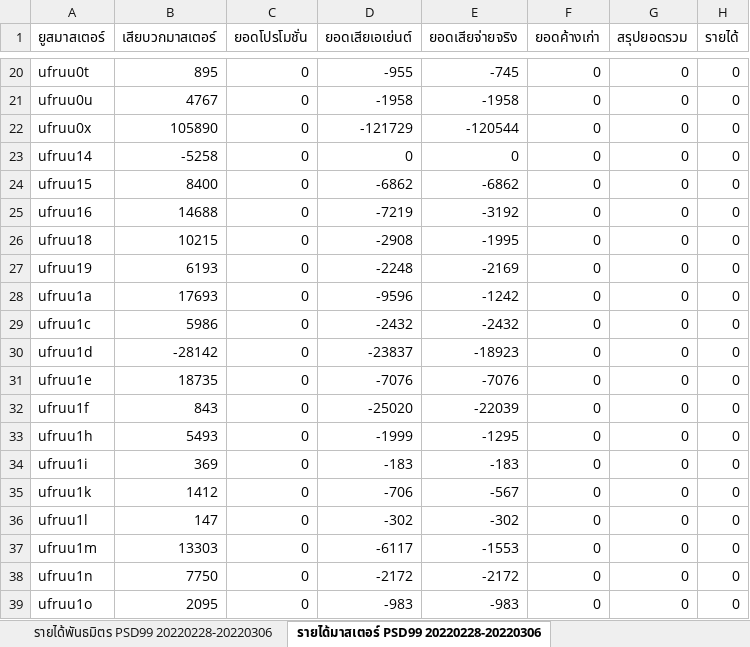
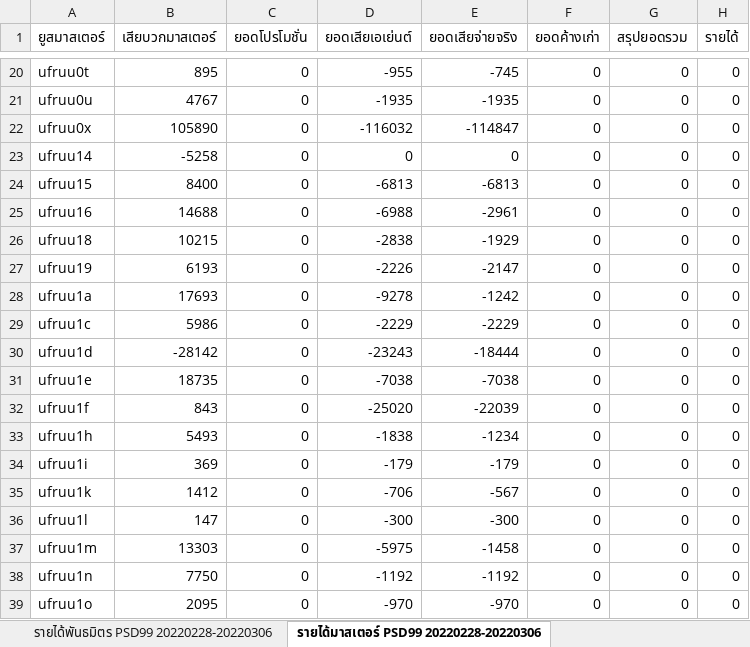
Before and after one commit to MEE-POONG/ag-service, an Excel workbook: รายได้-PSD99-20220228-20220306.xlsx, sheet รายได้มาสเตอร์ PSD99 20220228-20220306, drawn as a sheet; only a part is shown, gaps mark what is left out; values as stored, in another font and other column widths than the file's, no borders; the diff covers the shown part only; the diff names each change by its address in the sheet, - before the commit and + after, or states it on an @@ line.

```diff
--- a/รายได้-PSD99-20220228-20220306.xlsx (sheet รายได้มาสเตอร์ PSD99 20220228-20220306)
+++ b/รายได้-PSD99-20220228-20220306.xlsx (sheet รายได้มาสเตอร์ PSD99 20220228-20220306)
-D21 (ยอดเสียเอเย่นต์): -1958
+D21 (ยอดเสียเอเย่นต์): -1935
-E21 (ยอดเสียจ่ายจริง): -1958
+E21 (ยอดเสียจ่ายจริง): -1935
-D22 (ยอดเสียเอเย่นต์): -121729
+D22 (ยอดเสียเอเย่นต์): -116032
-E22 (ยอดเสียจ่ายจริง): -120544
+E22 (ยอดเสียจ่ายจริง): -114847
-D24 (ยอดเสียเอเย่นต์): -6862
+D24 (ยอดเสียเอเย่นต์): -6813
-E24 (ยอดเสียจ่ายจริง): -6862
+E24 (ยอดเสียจ่ายจริง): -6813
-D25 (ยอดเสียเอเย่นต์): -7219
+D25 (ยอดเสียเอเย่นต์): -6988
-E25 (ยอดเสียจ่ายจริง): -3192
+E25 (ยอดเสียจ่ายจริง): -2961
-D26 (ยอดเสียเอเย่นต์): -2908
+D26 (ยอดเสียเอเย่นต์): -2838
-E26 (ยอดเสียจ่ายจริง): -1995
+E26 (ยอดเสียจ่ายจริง): -1929
-D27 (ยอดเสียเอเย่นต์): -2248
+D27 (ยอดเสียเอเย่นต์): -2226
-E27 (ยอดเสียจ่ายจริง): -2169
+E27 (ยอดเสียจ่ายจริง): -2147
-D28 (ยอดเสียเอเย่นต์): -9596
+D28 (ยอดเสียเอเย่นต์): -9278
-D29 (ยอดเสียเอเย่นต์): -2432
+D29 (ยอดเสียเอเย่นต์): -2229
-E29 (ยอดเสียจ่ายจริง): -2432
+E29 (ยอดเสียจ่ายจริง): -2229
-D30 (ยอดเสียเอเย่นต์): -23837
+D30 (ยอดเสียเอเย่นต์): -23243
-E30 (ยอดเสียจ่ายจริง): -18923
+E30 (ยอดเสียจ่ายจริง): -18444
-D31 (ยอดเสียเอเย่นต์): -7076
+D31 (ยอดเสียเอเย่นต์): -7038
-E31 (ยอดเสียจ่ายจริง): -7076
+E31 (ยอดเสียจ่ายจริง): -7038
-D33 (ยอดเสียเอเย่นต์): -1999
+D33 (ยอดเสียเอเย่นต์): -1838
-E33 (ยอดเสียจ่ายจริง): -1295
+E33 (ยอดเสียจ่ายจริง): -1234
-D34 (ยอดเสียเอเย่นต์): -183
+D34 (ยอดเสียเอเย่นต์): -179
-E34 (ยอดเสียจ่ายจริง): -183
+E34 (ยอดเสียจ่ายจริง): -179
-D36 (ยอดเสียเอเย่นต์): -302
+D36 (ยอดเสียเอเย่นต์): -300
-E36 (ยอดเสียจ่ายจริง): -302
+E36 (ยอดเสียจ่ายจริง): -300
-D37 (ยอดเสียเอเย่นต์): -6117
+D37 (ยอดเสียเอเย่นต์): -5975
-E37 (ยอดเสียจ่ายจริง): -1553
+E37 (ยอดเสียจ่ายจริง): -1458
-D38 (ยอดเสียเอเย่นต์): -2172
+D38 (ยอดเสียเอเย่นต์): -1192
-E38 (ยอดเสียจ่ายจริง): -2172
+E38 (ยอดเสียจ่ายจริง): -1192
-D39 (ยอดเสียเอเย่นต์): -983
+D39 (ยอดเสียเอเย่นต์): -970
-E39 (ยอดเสียจ่ายจริง): -983
+E39 (ยอดเสียจ่ายจริง): -970
```
Also changed, not shown: 45 edited cells elsewhere in this sheet, sheet รายได้พันธมิตร PSD99 20220228-20220306, 2 other files.
